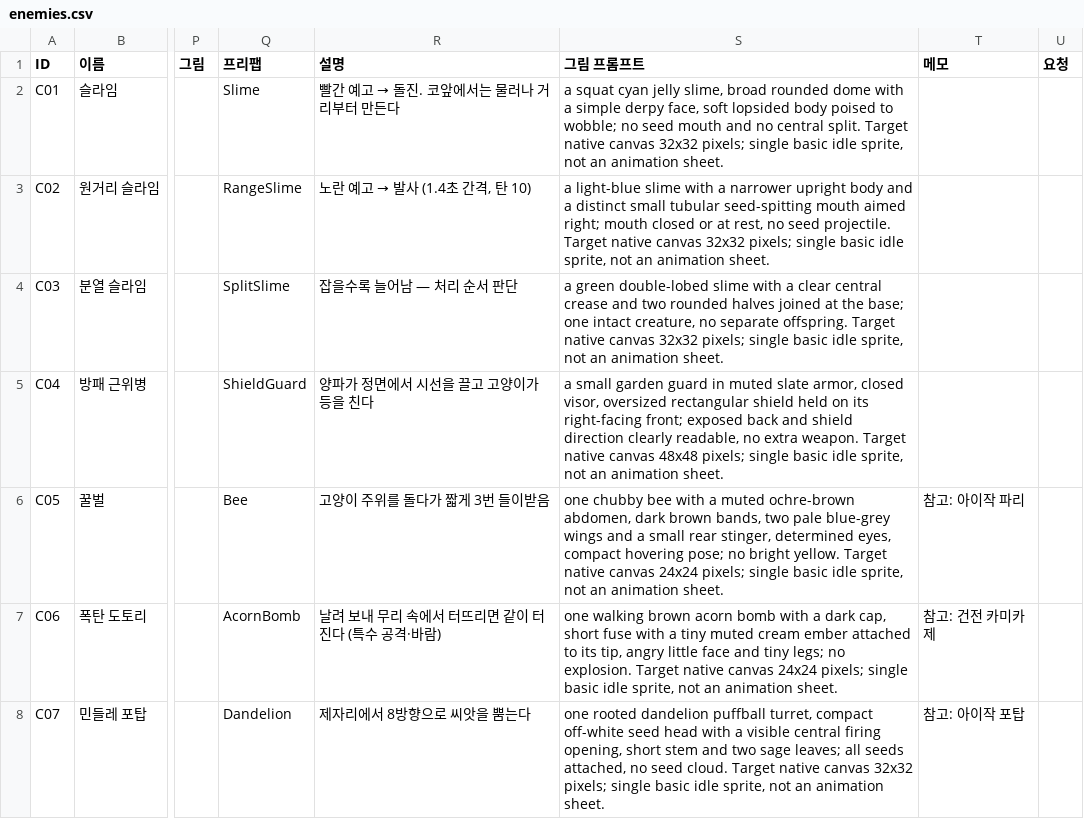
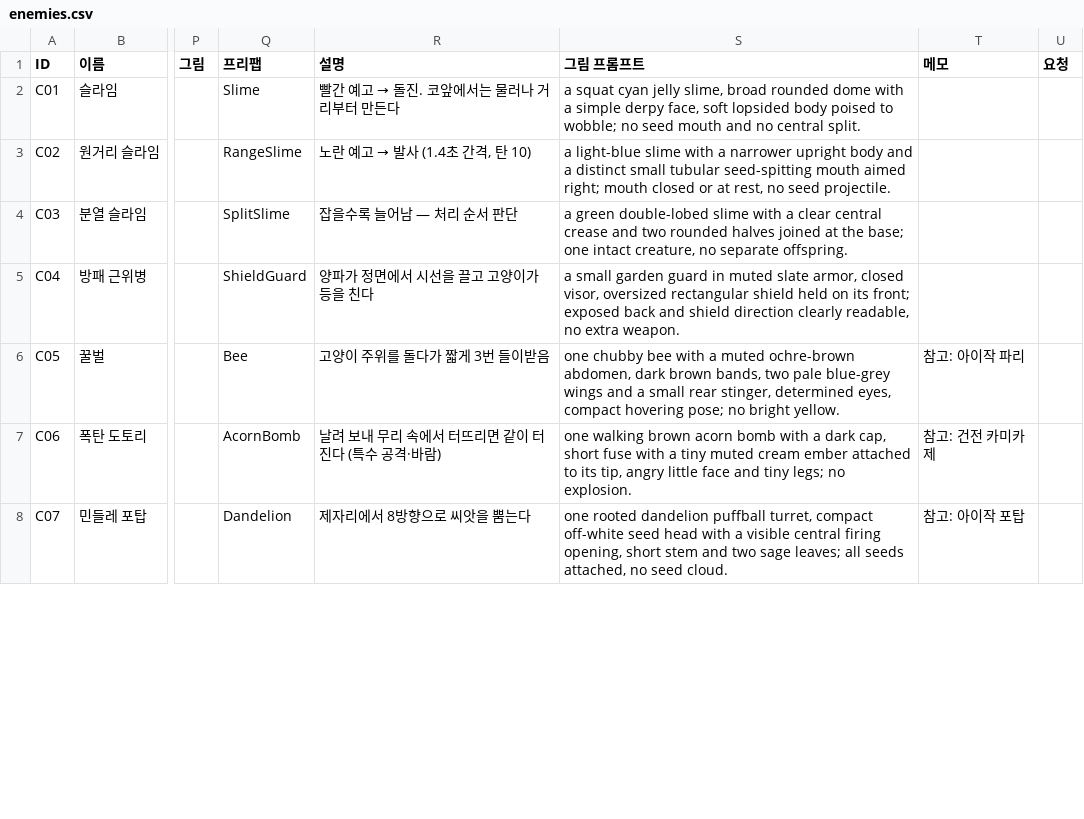
Before and after one commit to ljhl1108/joo, a CSV file: Design/Data/enemies.csv, drawn as a sheet; only a part is shown, gaps mark what is left out; the diff covers the shown part only; the diff names each change by its address in the sheet, - before the commit and + after, or states it on an @@ line.

```diff
--- a/Design/Data/enemies.csv
+++ b/Design/Data/enemies.csv
-S2 (그림 프롬프트): …central split. Target native canvas 32x32 pixels; single basic idle sprite, not an animation sheet.
+S2 (그림 프롬프트): …central split.
-S3 (그림 프롬프트): …seed projectile. Target native canvas 32x32 pixels; single basic idle sprite, not an animation sheet.
+S3 (그림 프롬프트): …seed projectile.
-S4 (그림 프롬프트): …separate offspring. Target native canvas 32x32 pixels; single basic idle sprite, not an animation sheet.
+S4 (그림 프롬프트): …separate offspring.
-S5 (그림 프롬프트): …on its right-facing front; exposed back and shield direction clearly readable, no extra weapon. Target native canvas 48x48 pixels; single basic idle sprite, not an animation sheet.
+S5 (그림 프롬프트): …on its front; exposed back and shield direction clearly readable, no extra weapon.
-S6 (그림 프롬프트): …bright yellow. Target native canvas 24x24 pixels; single basic idle sprite, not an animation sheet.
+S6 (그림 프롬프트): …bright yellow.
-S7 (그림 프롬프트): …no explosion. Target native canvas 24x24 pixels; single basic idle sprite, not an animation sheet.
+S7 (그림 프롬프트): …no explosion.
-S8 (그림 프롬프트): …seed cloud. Target native canvas 32x32 pixels; single basic idle sprite, not an animation sheet.
+S8 (그림 프롬프트): …seed cloud.
```
Also changed, not shown: 37 edited cells elsewhere in this file, Design/Data/backgrounds.csv, Design/Data/cats.csv, 5 other files.
